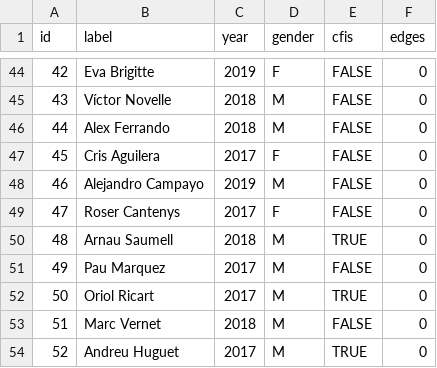
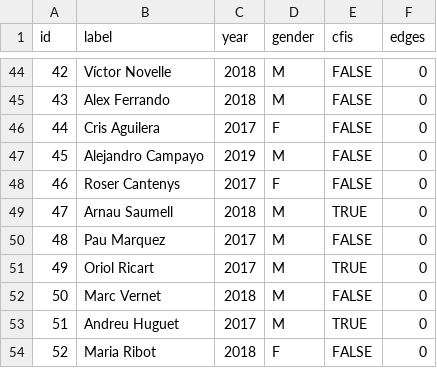
Before and after one commit to grafdedades/grafdedades, a CSV file: New Graph (d3)/data/nodes.csv, drawn as a sheet; only a part is shown, gaps mark what is left out; the diff covers the shown part only.

```diff
--- a/New Graph (d3)/data/nodes.csv
+++ b/New Graph (d3)/data/nodes.csv
@@ -44,11 +44,11 @@ id;label;year;gender;cfis;edges
-42;Eva Brigitte;2019;F;FALSE;0
-43;Víctor Novelle;2018;M;FALSE;0
-44;Alex Ferrando;2018;M;FALSE;0
-45;Cris Aguilera;2017;F;FALSE;0
-46;Alejandro Campayo;2019;M;FALSE;0
-47;Roser Cantenys;2017;F;FALSE;0
-48;Arnau Saumell;2018;M;TRUE;0
-49;Pau Marquez;2017;M;FALSE;0
-50;Oriol Ricart;2017;M;TRUE;0
-51;Marc Vernet;2018;M;FALSE;0
-52;Andreu Huguet;2017;M;TRUE;0
+42;Víctor Novelle;2018;M;FALSE;0
+43;Alex Ferrando;2018;M;FALSE;0
+44;Cris Aguilera;2017;F;FALSE;0
+45;Alejandro Campayo;2019;M;FALSE;0
+46;Roser Cantenys;2017;F;FALSE;0
+47;Arnau Saumell;2018;M;TRUE;0
+48;Pau Marquez;2017;M;FALSE;0
+49;Oriol Ricart;2017;M;TRUE;0
+50;Marc Vernet;2018;M;FALSE;0
+51;Andreu Huguet;2017;M;TRUE;0
+52;Maria Ribot;2018;F;FALSE;0
```
Also changed, not shown: 30 edited cells elsewhere in this file, New Graph (d3)/data/arestes.csv, 4 other files.
